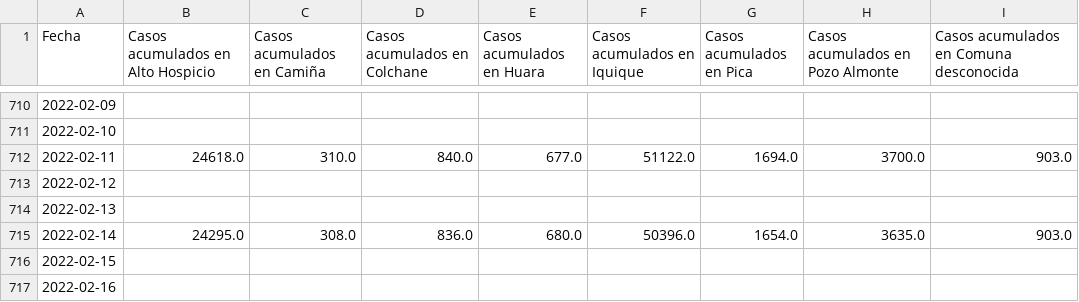
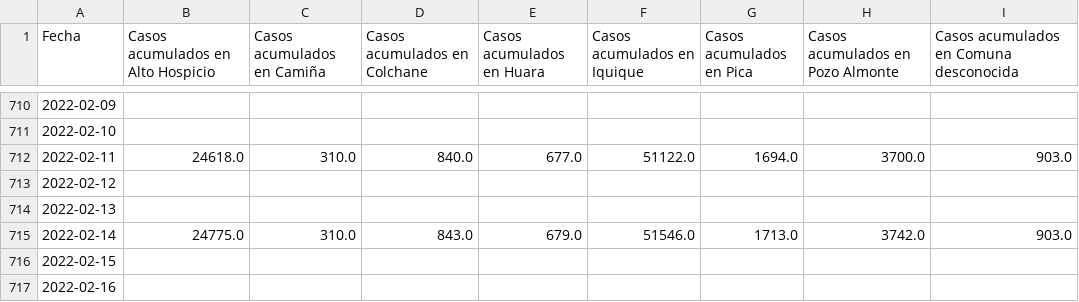
Before and after one commit to pandemiaventana/pandemiaventana, a CSV file: out/site/csv/data11.csv, drawn as a sheet; only a part is shown, gaps mark what is left out.

```diff
--- a/out/site/csv/data11.csv
+++ b/out/site/csv/data11.csv
@@ -714,3 +714,3 @@ Fecha,Casos acumulados en Alto Hospicio,Casos acumulados en Camiña,Casos acumul
 2022-02-13,,,,,,,,
-2022-02-14,24295.0,308.0,836.0,680.0,50396.0,1654.0,3635.0,903.0
+2022-02-14,24775.0,310.0,843.0,679.0,51546.0,1713.0,3742.0,903.0
 2022-02-15,,,,,,,,
```
Also changed, not shown: out/site/csv/data13.csv, out/site/csv/data14.csv, 35 other files.
